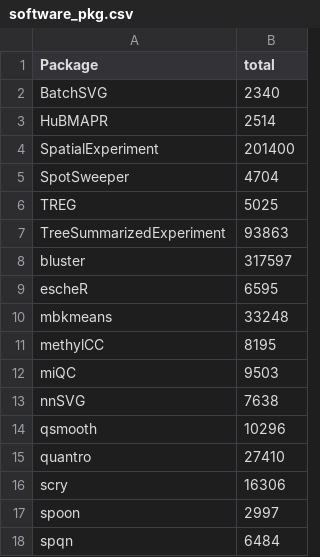
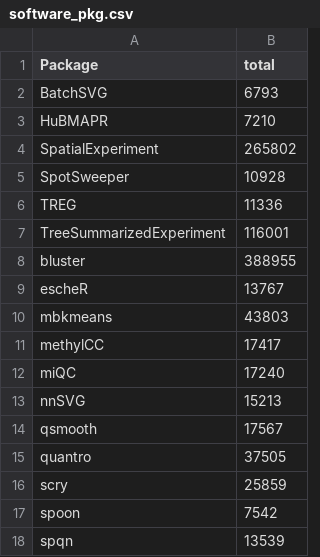
Before and after one commit to stephaniehicks/stephanie-hicks-CV, a CSV file: scripts/bioconductor/software_pkg.csv, drawn as a sheet.

```diff
--- a/scripts/bioconductor/software_pkg.csv
+++ b/scripts/bioconductor/software_pkg.csv
@@ -1,18 +1,18 @@
 Package,total
-BatchSVG,2340
-HuBMAPR,2514
-SpatialExperiment,201400
-SpotSweeper,4704
-TREG,5025
-TreeSummarizedExperiment,93863
-bluster,317597
-escheR,6595
-mbkmeans,33248
-methylCC,8195
-miQC,9503
-nnSVG,7638
-qsmooth,10296
-quantro,27410
-scry,16306
-spoon,2997
-spqn,6484
+BatchSVG,6793
+HuBMAPR,7210
+SpatialExperiment,265802
+SpotSweeper,10928
+TREG,11336
+TreeSummarizedExperiment,116001
+bluster,388955
+escheR,13767
+mbkmeans,43803
+methylCC,17417
+miQC,17240
+nnSVG,15213
+qsmooth,17567
+quantro,37505
+scry,25859
+spoon,7542
+spqn,13539
```
Also changed, not shown: scripts/gscholar/pubs.csv, 3 other files.
